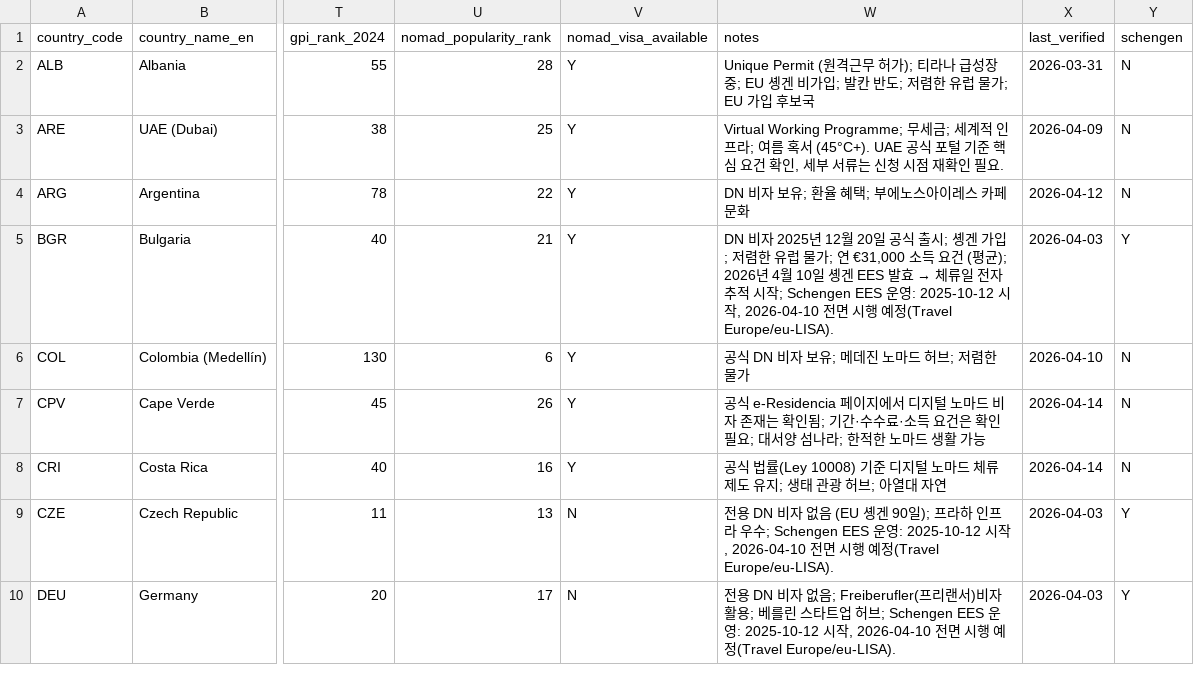
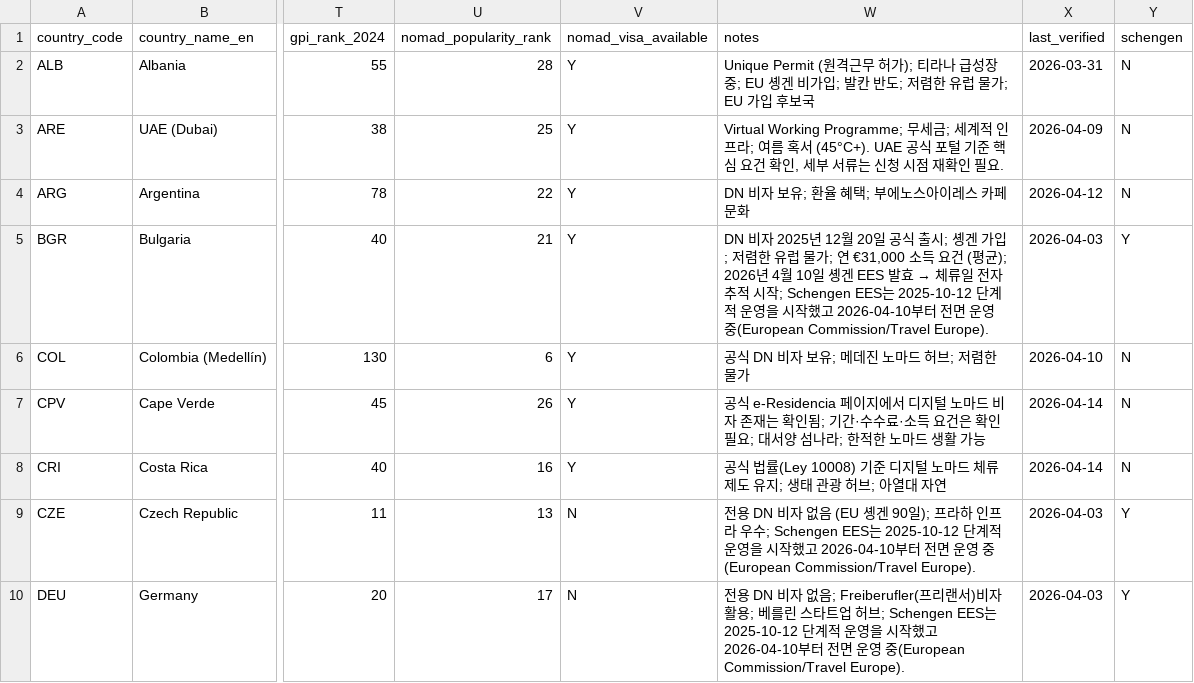
Before and after one commit to wingcraft-co/nnai, a CSV file: data/rawdata/nomad_countries_metadata.csv, drawn as a sheet; only a part is shown, gaps mark what is left out; the diff covers the shown part only; the diff names each change by its address in the sheet, - before the commit and + after, or states it on an @@ line.

```diff
--- a/data/rawdata/nomad_countries_metadata.csv
+++ b/data/rawdata/nomad_countries_metadata.csv
-W5 (notes): …작; Schengen EES 운영: 2025-10-12 시작, 2026-04-10 전면 시행 예정(Travel Europe/eu-LISA).
+W5 (notes): …작; Schengen EES는 2025-10-12 단계적 운영을 시작했고 2026-04-10부터 전면 운영 중(European Commission/Travel Europe).
-W9 (notes): …수; Schengen EES 운영: 2025-10-12 시작, 2026-04-10 전면 시행 예정(Travel Europe/eu-LISA).
+W9 (notes): …수; Schengen EES는 2025-10-12 단계적 운영을 시작했고 2026-04-10부터 전면 운영 중(European Commission/Travel Europe).
-W10 (notes): …브; Schengen EES 운영: 2025-10-12 시작, 2026-04-10 전면 시행 예정(Travel Europe/eu-LISA).
+W10 (notes): …브; Schengen EES는 2025-10-12 단계적 운영을 시작했고 2026-04-10부터 전면 운영 중(European Commission/Travel Europe).
```
Also changed, not shown: 14 edited cells elsewhere in this file, data/rawdata/nomad_visa_relations.csv, 8 other files.
